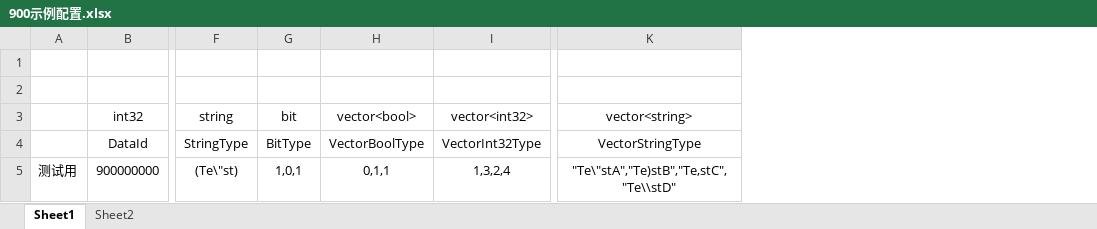
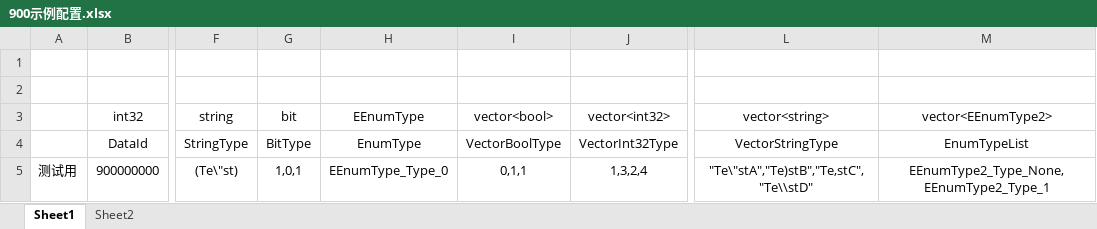
Before and after one commit to BoilTask/DataTable, an Excel workbook: DataTable/900示例配置.xlsx, sheet Sheet1, drawn as a sheet; only a part is shown, gaps mark what is left out; values as stored, in another font and other column widths than the file's, no borders; the diff names each change by its address in the sheet, - before the commit and + after, or states it on an @@ line.

```diff
--- a/DataTable/900示例配置.xlsx (sheet Sheet1)
+++ b/DataTable/900示例配置.xlsx (sheet Sheet1)
+column H (EEnumType), rows 4-5: EnumType | EEnumType_Type_0
+column M (vector<EEnumType2>), rows 4-5: EnumTypeList | EEnumType2_Type_None,EEnumType2_Type_1
```
Also changed, not shown: sheet Sheet2, 25 other files.
